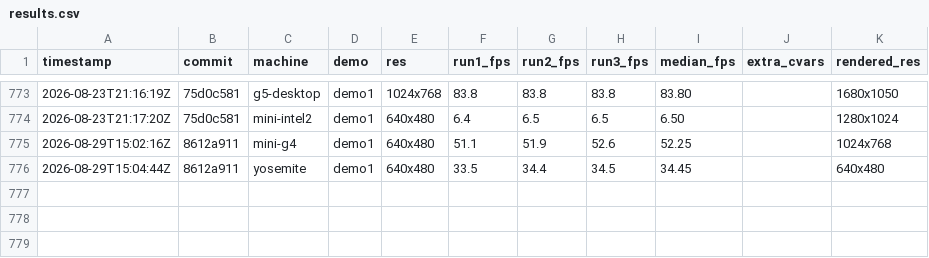
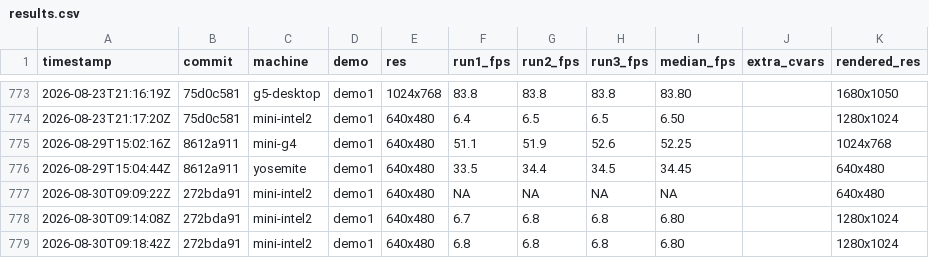
Before and after one commit to matthewdeaves/old-mac-quakespasm, a CSV file: benchmarks/results.csv, drawn as a sheet; only a part is shown, gaps mark what is left out; the diff names each change by its address in the sheet, - before the commit and + after, or states it on an @@ line.

```diff
--- a/benchmarks/results.csv
+++ b/benchmarks/results.csv
+row 777: 2026-08-30T09:09:22Z | 272bda91 | mini-intel2 | demo1 | 640x480 | NA | NA | NA | NA |  | 640x480
+row 778: 2026-08-30T09:14:08Z | 272bda91 | mini-intel2 | demo1 | 640x480 | 6.7 | 6.8 | 6.8 | 6.80 |  | 1280x1024
+row 779: 2026-08-30T09:18:42Z | 272bda91 | mini-intel2 | demo1 | 640x480 | 6.8 | 6.8 | 6.8 | 6.80 |  | 1280x1024
```
Also changed, not shown: 4 other files.
